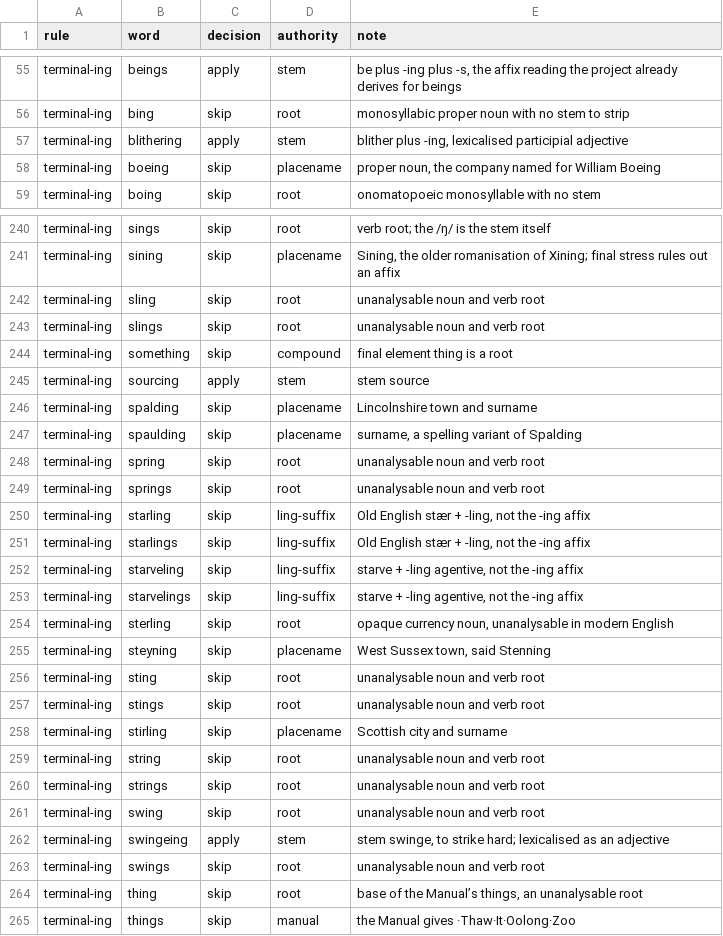
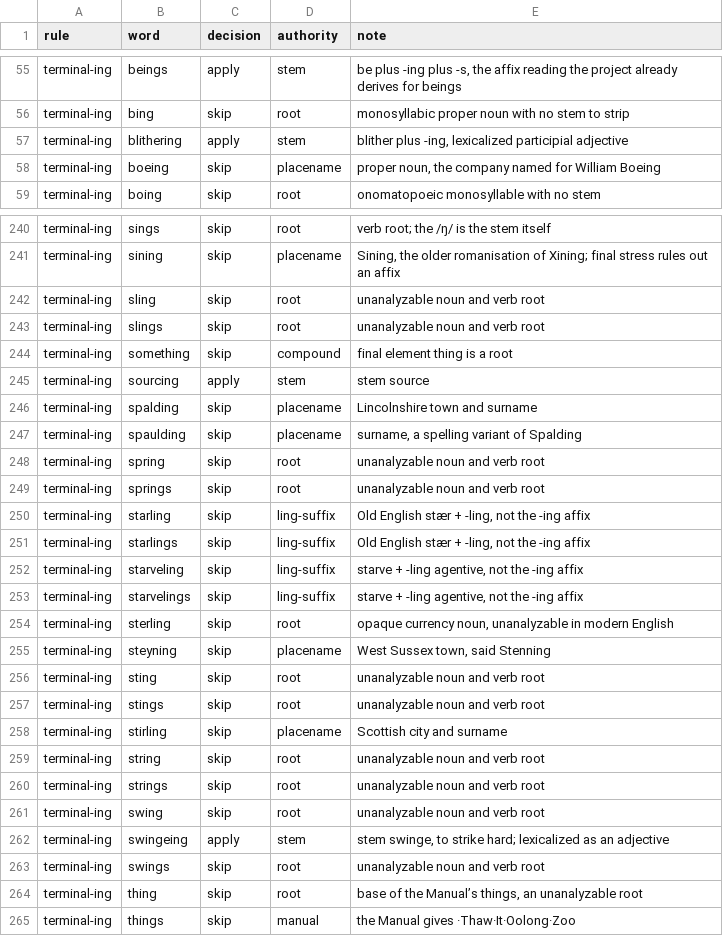
Before and after one commit to adiabatic/quikscript-lexicon, a TSV file: src/qslex/data/rule-words.tsv, drawn as a sheet; only a part is shown, gaps mark what is left out; the diff covers the shown part only.

```diff
--- a/src/qslex/data/rule-words.tsv
+++ b/src/qslex/data/rule-words.tsv
@@ -56,3 +56,3 @@ terminal-ing	beings	apply	stem	be plus -ing plus -s, the affix reading the proje
 terminal-ing	bing	skip	root	monosyllabic proper noun with no stem to strip
-terminal-ing	blithering	apply	stem	blither plus -ing, lexicalised participial adjective
+terminal-ing	blithering	apply	stem	blither plus -ing, lexicalized participial adjective
 terminal-ing	boeing	skip	placename	proper noun, the company named for William Boeing
@@ -241,4 +241,4 @@ terminal-ing	sings	skip	root	verb root; the /ŋ/ is the stem itself
 terminal-ing	sining	skip	placename	Sining, the older romanisation of Xining; final stress rules out an affix
-terminal-ing	sling	skip	root	unanalysable noun and verb root
-terminal-ing	slings	skip	root	unanalysable noun and verb root
+terminal-ing	sling	skip	root	unanalyzable noun and verb root
+terminal-ing	slings	skip	root	unanalyzable noun and verb root
 terminal-ing	something	skip	compound	final element thing is a root
@@ -247,4 +247,4 @@ terminal-ing	spalding	skip	placename	Lincolnshire town and surname
 terminal-ing	spaulding	skip	placename	surname, a spelling variant of Spalding
-terminal-ing	spring	skip	root	unanalysable noun and verb root
-terminal-ing	springs	skip	root	unanalysable noun and verb root
+terminal-ing	spring	skip	root	unanalyzable noun and verb root
+terminal-ing	springs	skip	root	unanalyzable noun and verb root
 terminal-ing	starling	skip	ling-suffix	Old English stær + -ling, not the -ing affix
@@ -253,13 +253,13 @@ terminal-ing	starveling	skip	ling-suffix	starve + -ling agentive, not the -ing a
 terminal-ing	starvelings	skip	ling-suffix	starve + -ling agentive, not the -ing affix
-terminal-ing	sterling	skip	root	opaque currency noun, unanalysable in modern English
+terminal-ing	sterling	skip	root	opaque currency noun, unanalyzable in modern English
 terminal-ing	steyning	skip	placename	West Sussex town, said Stenning
-terminal-ing	sting	skip	root	unanalysable noun and verb root
-terminal-ing	stings	skip	root	unanalysable noun and verb root
+terminal-ing	sting	skip	root	unanalyzable noun and verb root
+terminal-ing	stings	skip	root	unanalyzable noun and verb root
 terminal-ing	stirling	skip	placename	Scottish city and surname
-terminal-ing	string	skip	root	unanalysable noun and verb root
-terminal-ing	strings	skip	root	unanalysable noun and verb root
-terminal-ing	swing	skip	root	unanalysable noun and verb root
-terminal-ing	swingeing	apply	stem	stem swinge, to strike hard; lexicalised as an adjective
-terminal-ing	swings	skip	root	unanalysable noun and verb root
-terminal-ing	thing	skip	root	base of the Manual’s things, an unanalysable root
+terminal-ing	string	skip	root	unanalyzable noun and verb root
+terminal-ing	strings	skip	root	unanalyzable noun and verb root
+terminal-ing	swing	skip	root	unanalyzable noun and verb root
+terminal-ing	swingeing	apply	stem	stem swinge, to strike hard; lexicalized as an adjective
+terminal-ing	swings	skip	root	unanalyzable noun and verb root
+terminal-ing	thing	skip	root	base of the Manual’s things, an unanalyzable root
 terminal-ing	things	skip	manual	the Manual gives ·Thaw·It·Oolong·Zoo
```
Also changed, not shown: 21 edited cells elsewhere in this file, src/qslex/data/contractions.tsv, src/qslex/data/manual-spellings.tsv, 36 other files.
